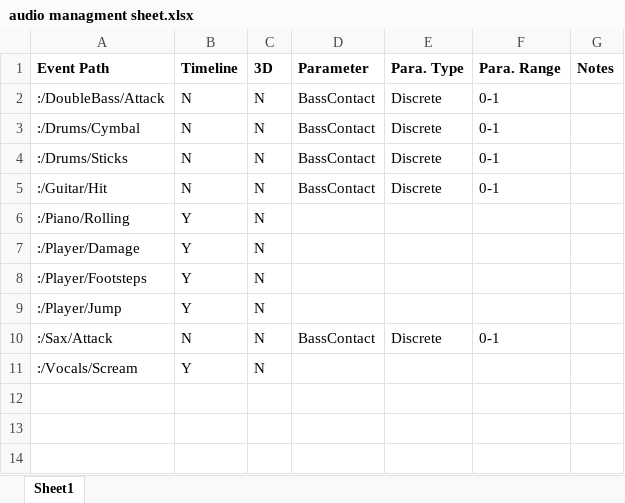
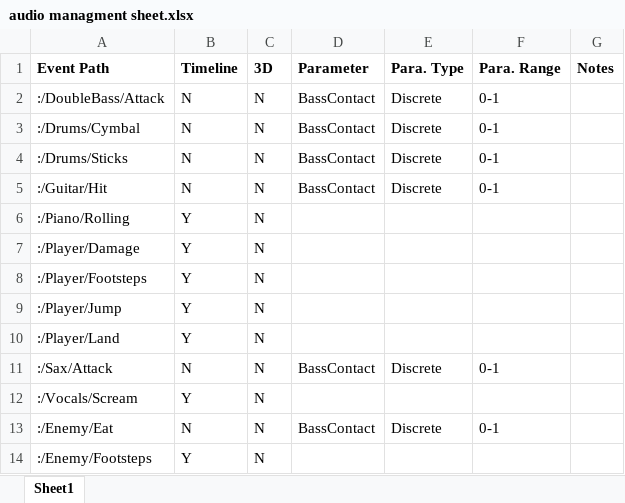
Before and after one commit to MachJacob/BringTheBandBack, an Excel workbook: Fmod/audio managment sheet.xlsx, sheet Sheet1, drawn as a sheet; values as stored, in another font and other column widths than the file's, no borders; the diff names each change by its address in the sheet, - before the commit and + after, or states it on an @@ line.

Commit message:
Enemy sounds

```diff
--- a/Fmod/audio managment sheet.xlsx (sheet Sheet1)
+++ b/Fmod/audio managment sheet.xlsx (sheet Sheet1)
+row 10: :/Player/Land | Y | N
+row 13: :/Enemy/Eat | N | N | BassContact | Discrete | 0-1
+row 14: :/Enemy/Footsteps | Y | N
```
Also changed, not shown: 19 other files.
